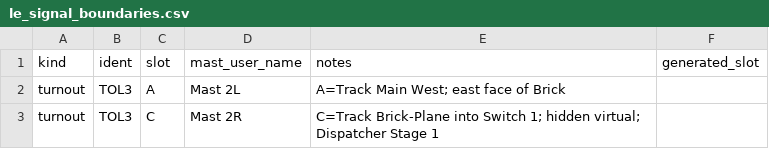
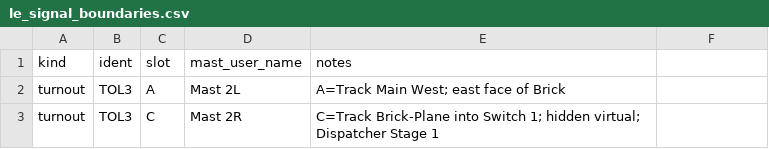
Before and after one commit to lnevo/hart, a CSV file: jmri/layouts/hart/data/le_signal_boundaries.csv, drawn as a sheet; only a part is shown; the diff names each change by its address in the sheet, - before the commit and + after, or states it on an @@ line.

```diff
--- a/jmri/layouts/hart/data/le_signal_boundaries.csv
+++ b/jmri/layouts/hart/data/le_signal_boundaries.csv
-F1: generated_slot
+F1: (empty)
```
Also changed, not shown: 11 other files.
